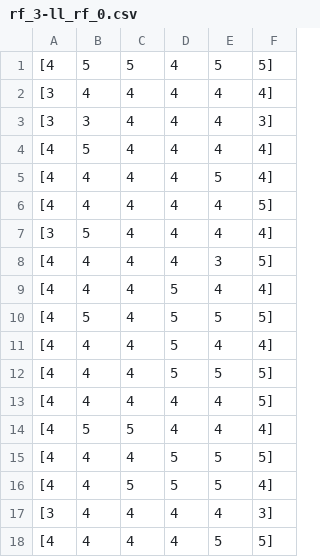
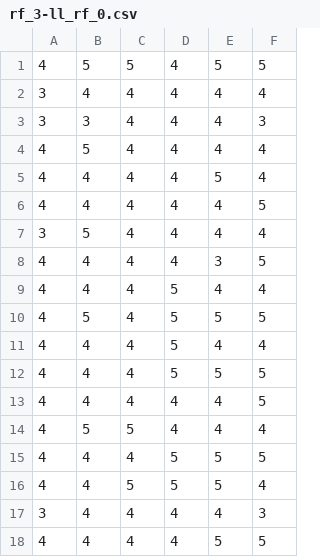
Before and after one commit to doXrayAI/LinguaAI, a CSV file: src/plays/gpt-3.5/evaluation/role_fitness/rf_3-ll_rf_0.csv, drawn as a sheet.

Commit message:
Evaluation formatting

```diff
--- a/src/plays/gpt-3.5/evaluation/role_fitness/rf_3-ll_rf_0.csv
+++ b/src/plays/gpt-3.5/evaluation/role_fitness/rf_3-ll_rf_0.csv
@@ -1,18 +1,18 @@
-[4, 5, 5, 4, 5, 5]
-[3, 4, 4, 4, 4, 4]
-[3, 3, 4, 4, 4, 3]
-[4, 5, 4, 4, 4, 4]
-[4, 4, 4, 4, 5, 4]
-[4, 4, 4, 4, 4, 5]
-[3, 5, 4, 4, 4, 4]
-[4, 4, 4, 4, 3, 5]
-[4, 4, 4, 5, 4, 4]
-[4, 5, 4, 5, 5, 5]
-[4, 4, 4, 5, 4, 4]
-[4, 4, 4, 5, 5, 5]
-[4, 4, 4, 4, 4, 5]
-[4, 5, 5, 4, 4, 4]
-[4, 4, 4, 5, 5, 5]
-[4, 4, 5, 5, 5, 4]
-[3, 4, 4, 4, 4, 3]
-[4, 4, 4, 4, 5, 5]
+4, 5, 5, 4, 5, 5
+3, 4, 4, 4, 4, 4
+3, 3, 4, 4, 4, 3
+4, 5, 4, 4, 4, 4
+4, 4, 4, 4, 5, 4
+4, 4, 4, 4, 4, 5
+3, 5, 4, 4, 4, 4
+4, 4, 4, 4, 3, 5
+4, 4, 4, 5, 4, 4
+4, 5, 4, 5, 5, 5
+4, 4, 4, 5, 4, 4
+4, 4, 4, 5, 5, 5
+4, 4, 4, 4, 4, 5
+4, 5, 5, 4, 4, 4
+4, 4, 4, 5, 5, 5
+4, 4, 5, 5, 5, 4
+3, 4, 4, 4, 4, 3
+4, 4, 4, 4, 5, 5
```
